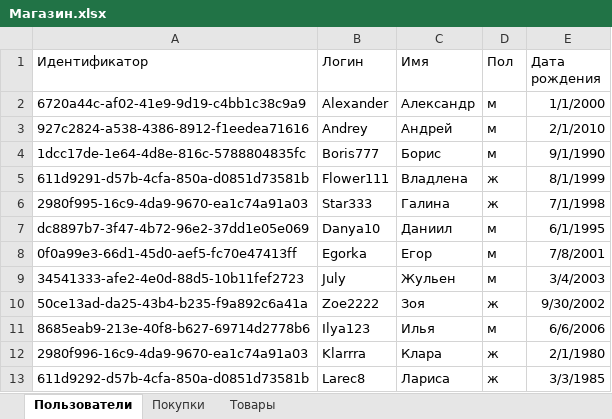
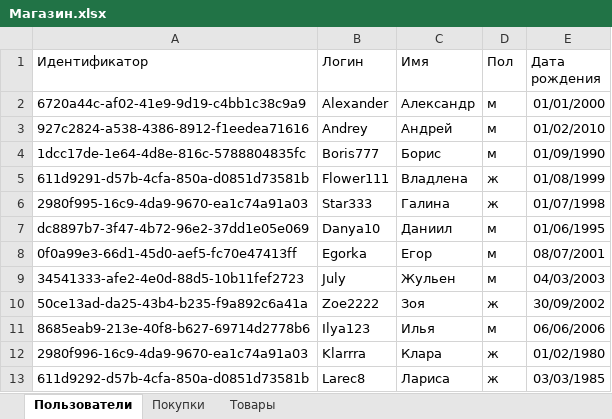
Before and after one commit to Krearden/JavaLabs, an Excel workbook: KT1-copy/files/Магазин.xlsx, sheet Пользователи, drawn as a sheet; values as stored, in another font and other column widths than the file's, no borders; the diff names each change by its address in the sheet, - before the commit and + after, or states it on an @@ line.

```diff
--- a/KT1-copy/files/Магазин.xlsx (sheet Пользователи)
+++ b/KT1-copy/files/Магазин.xlsx (sheet Пользователи)
-E2 (Дата рождения): 1/1/2000
+E2 (Дата рождения): 01/01/2000
-E3 (Дата рождения): 2/1/2010
+E3 (Дата рождения): 01/02/2010
-E4 (Дата рождения): 9/1/1990
+E4 (Дата рождения): 01/09/1990
-E5 (Дата рождения): 8/1/1999
+E5 (Дата рождения): 01/08/1999
-E6 (Дата рождения): 7/1/1998
+E6 (Дата рождения): 01/07/1998
-E7 (Дата рождения): 6/1/1995
+E7 (Дата рождения): 01/06/1995
-E8 (Дата рождения): 7/8/2001
+E8 (Дата рождения): 08/07/2001
-E9 (Дата рождения): 3/4/2003
+E9 (Дата рождения): 04/03/2003
-E10 (Дата рождения): 9/30/2002
+E10 (Дата рождения): 30/09/2002
-E11 (Дата рождения): 6/6/2006
+E11 (Дата рождения): 06/06/2006
-E12 (Дата рождения): 2/1/1980
+E12 (Дата рождения): 01/02/1980
-E13 (Дата рождения): 3/3/1985
+E13 (Дата рождения): 03/03/1985
```
Also changed, not shown: 2 other files.
